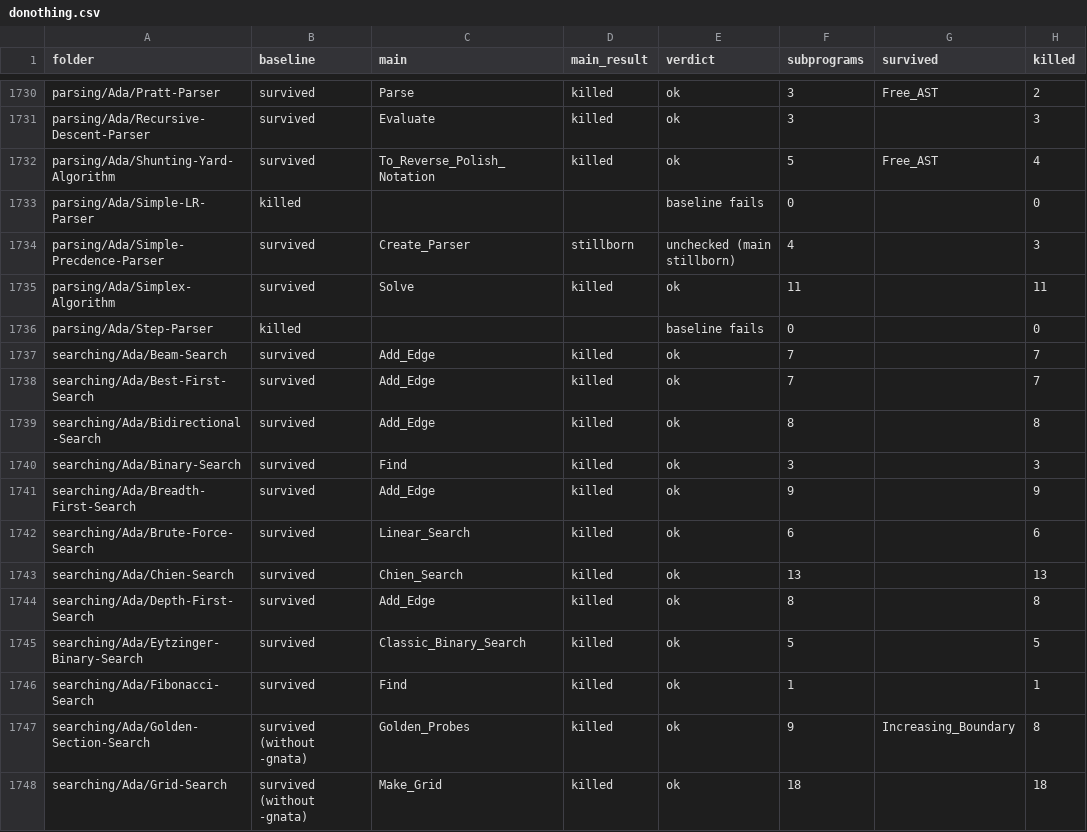
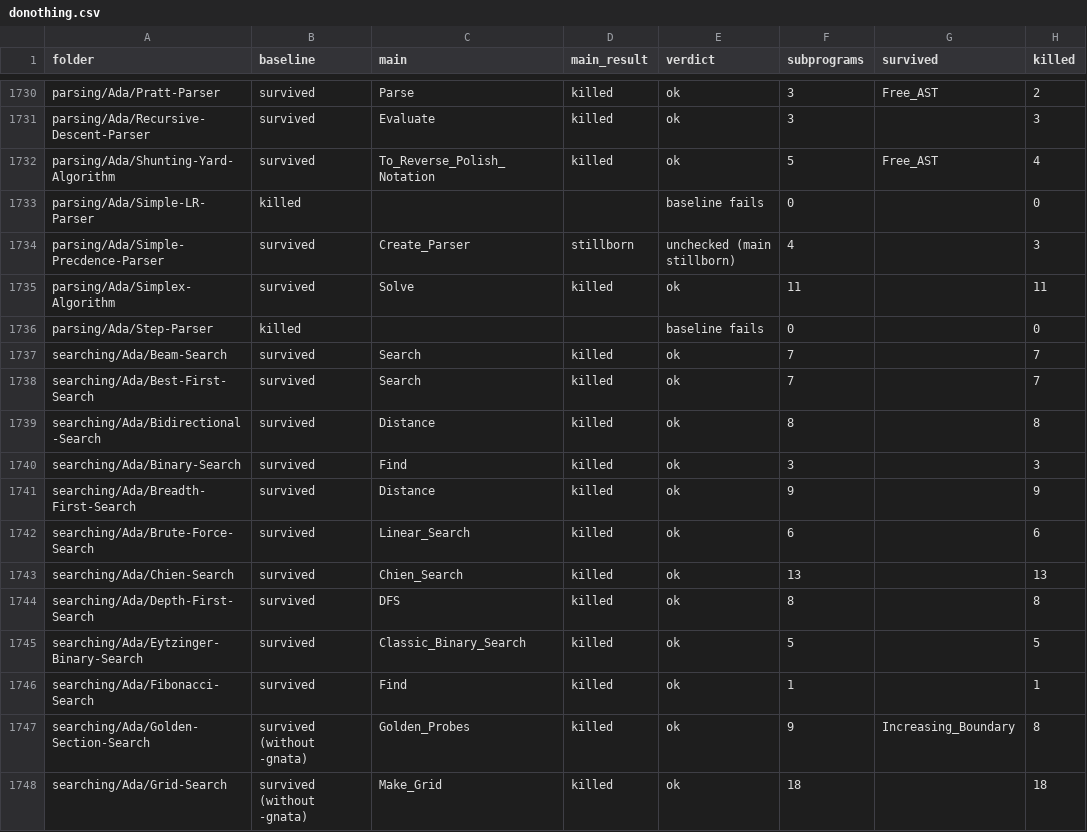
Before and after one commit to RobertBoettcherSF/Ada-Algorithms, a CSV file: vv/results/donothing.csv, drawn as a sheet; only a part is shown, gaps mark what is left out; the diff covers the shown part only; the diff names each change by its address in the sheet, - before the commit and + after, or states it on an @@ line.

Commit message:
do-nothing check: main pick skips tree/graph plumbing and test set-up helpers (Set_Node, Node_Value, Left_Child, Add_Edge, Get_*/Set_*/Seed_*/Default_*, Seed_RNG, Start_Point, Edge_Count, Vertex_Count) unless the name matches the folder; re-ran the 56 folders whose recorded main was such a helper, 6 again after the refinement, and the touched folders (Remove-Duplicates-II, Parity-II, Pascal, Decode-Ways, Squares, Min-Cost, Sort-Characters, the 4 saturation folders). 45 picks changed (fitness test functions Sphere, Ones_Count, All_Ones are still picked in 5 metaheuristic folders); D-Star and Evolutionary-Computation weak -> ok (the weak verdict was on Start_Point / Seed_RNG). Totals: 1645 ok, 36 weak.

```diff
--- a/vv/results/donothing.csv
+++ b/vv/results/donothing.csv
-C1737:C1738 (main): Add_Edge
+C1737:C1738 (main): Search
-C1739 (main): Add_Edge
+C1739 (main): Distance
-C1741 (main): Add_Edge
+C1741 (main): Distance
-C1744 (main): Add_Edge
+C1744 (main): DFS
```
Also changed, not shown: 44 edited cells elsewhere in this file, 2 other files.
